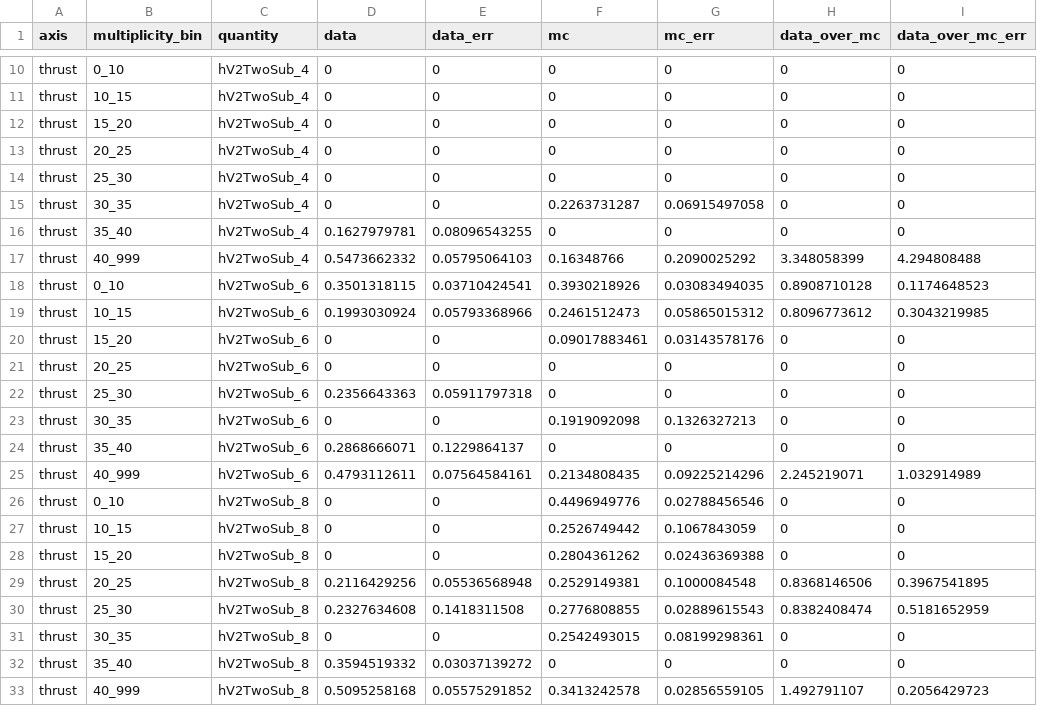
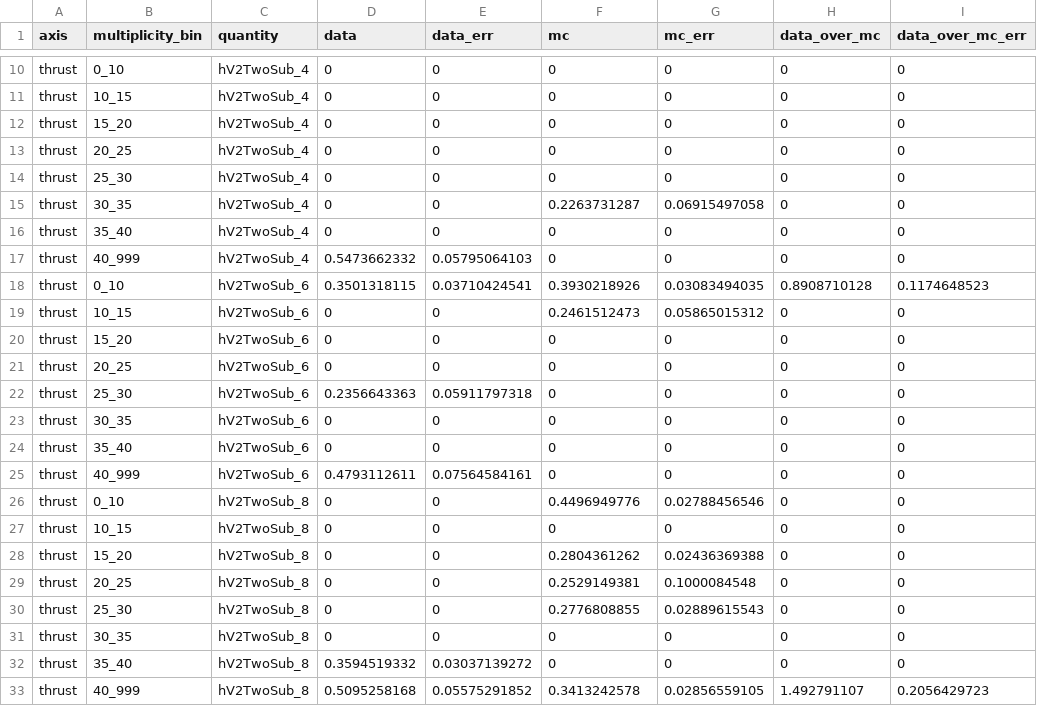
Before and after one commit to yenjie/ALEPH_Cumulant, a CSV file: AnalysisNote/figures/v2_two_sub_data_mc_compare_thrust.csv, drawn as a sheet; only a part is shown, gaps mark what is left out.

```diff
--- a/AnalysisNote/figures/v2_two_sub_data_mc_compare_thrust.csv
+++ b/AnalysisNote/figures/v2_two_sub_data_mc_compare_thrust.csv
@@ -15,18 +15,18 @@ thrust,25_30,hV2TwoSub_4,0,0,0,0,0,0
 thrust,30_35,hV2TwoSub_4,0,0,0.2263731287,0.06915497058,0,0
-thrust,35_40,hV2TwoSub_4,0.1627979781,0.08096543255,0,0,0,0
-thrust,40_999,hV2TwoSub_4,0.5473662332,0.05795064103,0.16348766,0.2090025292,3.348058399,4.294808488
+thrust,35_40,hV2TwoSub_4,0,0,0,0,0,0
+thrust,40_999,hV2TwoSub_4,0.5473662332,0.05795064103,0,0,0,0
 thrust,0_10,hV2TwoSub_6,0.3501318115,0.03710424541,0.3930218926,0.03083494035,0.8908710128,0.1174648523
-thrust,10_15,hV2TwoSub_6,0.1993030924,0.05793368966,0.2461512473,0.05865015312,0.8096773612,0.3043219985
-thrust,15_20,hV2TwoSub_6,0,0,0.09017883461,0.03143578176,0,0
+thrust,10_15,hV2TwoSub_6,0,0,0.2461512473,0.05865015312,0,0
+thrust,15_20,hV2TwoSub_6,0,0,0,0,0,0
 thrust,20_25,hV2TwoSub_6,0,0,0,0,0,0
 thrust,25_30,hV2TwoSub_6,0.2356643363,0.05911797318,0,0,0,0
-thrust,30_35,hV2TwoSub_6,0,0,0.1919092098,0.1326327213,0,0
-thrust,35_40,hV2TwoSub_6,0.2868666071,0.1229864137,0,0,0,0
-thrust,40_999,hV2TwoSub_6,0.4793112611,0.07564584161,0.2134808435,0.09225214296,2.245219071,1.032914989
+thrust,30_35,hV2TwoSub_6,0,0,0,0,0,0
+thrust,35_40,hV2TwoSub_6,0,0,0,0,0,0
+thrust,40_999,hV2TwoSub_6,0.4793112611,0.07564584161,0,0,0,0
 thrust,0_10,hV2TwoSub_8,0,0,0.4496949776,0.02788456546,0,0
-thrust,10_15,hV2TwoSub_8,0,0,0.2526749442,0.1067843059,0,0
+thrust,10_15,hV2TwoSub_8,0,0,0,0,0,0
 thrust,15_20,hV2TwoSub_8,0,0,0.2804361262,0.02436369388,0,0
-thrust,20_25,hV2TwoSub_8,0.2116429256,0.05536568948,0.2529149381,0.1000084548,0.8368146506,0.3967541895
-thrust,25_30,hV2TwoSub_8,0.2327634608,0.1418311508,0.2776808855,0.02889615543,0.8382408474,0.5181652959
-thrust,30_35,hV2TwoSub_8,0,0,0.2542493015,0.08199298361,0,0
+thrust,20_25,hV2TwoSub_8,0,0,0.2529149381,0.1000084548,0,0
+thrust,25_30,hV2TwoSub_8,0,0,0.2776808855,0.02889615543,0,0
+thrust,30_35,hV2TwoSub_8,0,0,0,0,0,0
 thrust,35_40,hV2TwoSub_8,0.3594519332,0.03037139272,0,0,0,0
```
Also changed, not shown: AnalysisNote/figures/v2_data_mc_compare_thrust.csv, AnalysisNote/figures/v2_multiplicity_beam.csv, 26 other files.
